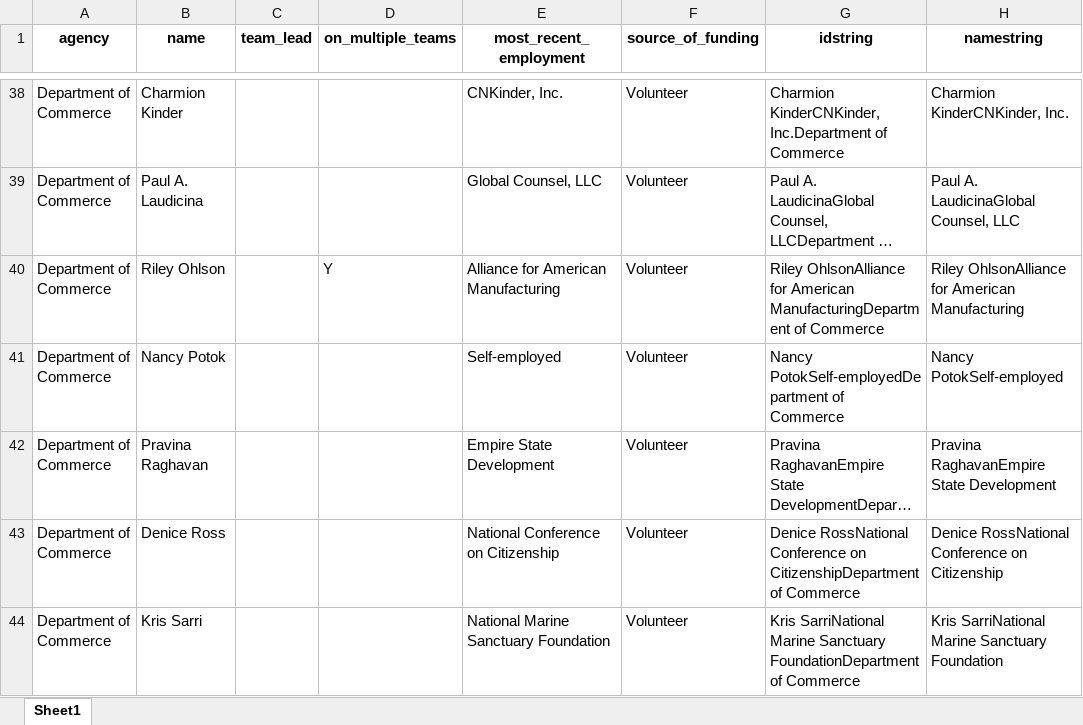
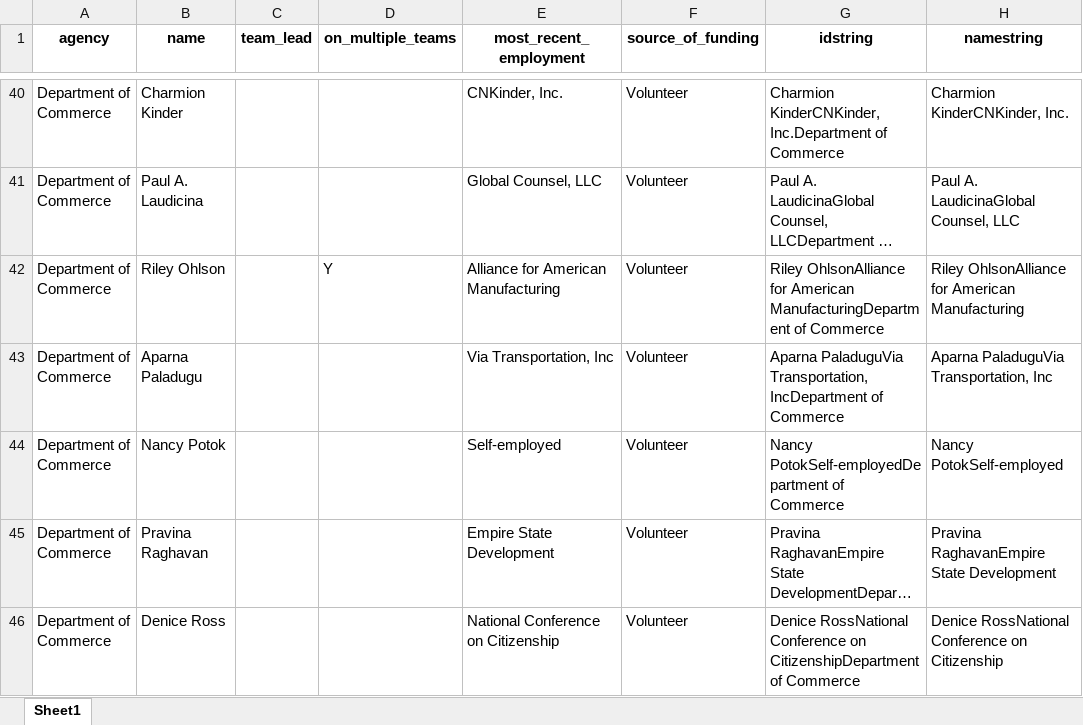
Before and after one commit to carolinehakes/gw_r_assignment_transition, an Excel workbook: processed_data/transition_data_scraped.xlsx, sheet Sheet1, drawn as a sheet; only a part is shown, gaps mark what is left out; the shorter side is filled out with more unchanged rows; long unchanged cells end in …; values as stored, in another font and other column widths than the file's, no borders; the diff covers the shown part only; the diff names each change by its address in the sheet, - before the commit and + after, or states it on an @@ line.

```diff
--- a/processed_data/transition_data_scraped.xlsx (sheet Sheet1)
+++ b/processed_data/transition_data_scraped.xlsx (sheet Sheet1)
+row 43: Department of Commerce | Aparna Paladugu |  |  | Via Transportation, Inc | Volunteer | Aparna PaladuguVia Transportation, IncDepartment of Commerce | Aparna PaladuguVia Transportation, Inc
```
Also changed, not shown: 20 added rows and 2 edited cells elsewhere in this sheet, processed_data/staff_data_scraped.xlsx, 15 other files.
